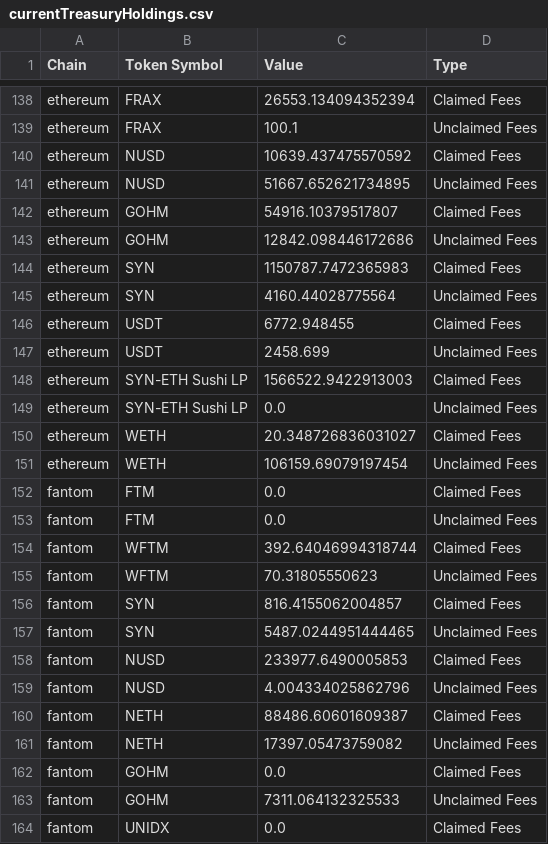
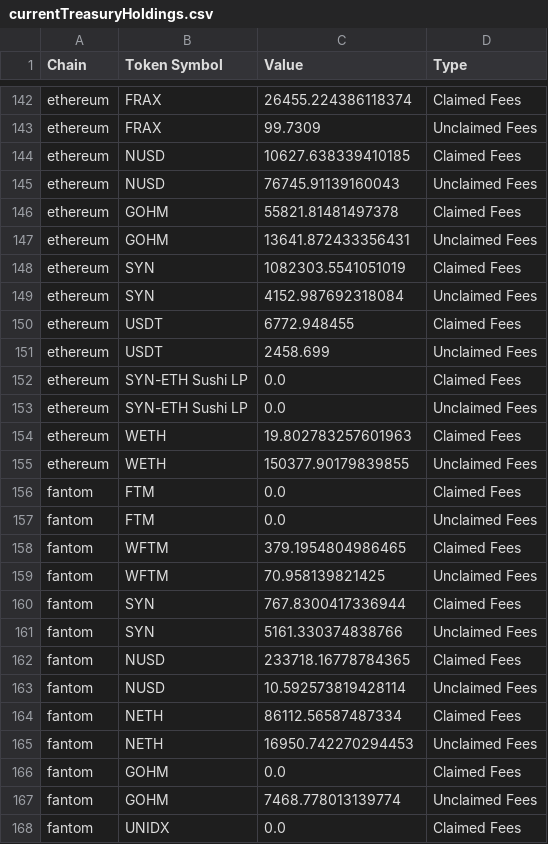
Before and after one commit to Defi-Moses/synapse-treasury-frontend, a CSV file: public/data/currentTreasuryHoldings.csv, drawn as a sheet; only a part is shown, gaps mark what is left out; addresses are those after the commit; the diff covers the shown part only; the diff names each change by its address in the sheet, - before the commit and + after, or states it on an @@ line.

```diff
--- a/public/data/currentTreasuryHoldings.csv
+++ b/public/data/currentTreasuryHoldings.csv
-C142 (Value): 26553.134094352394
+C142 (Value): 26455.224386118374
-C143 (Value): 100.1
+C143 (Value): 99.7309
-C144 (Value): 10639.437475570592
+C144 (Value): 10627.638339410185
-C145 (Value): 51667.652621734895
+C145 (Value): 76745.91139160043
-C146 (Value): 54916.10379517807
+C146 (Value): 55821.81481497378
-C147 (Value): 12842.098446172686
+C147 (Value): 13641.872433356431
-C148 (Value): 1150787.7472365983
+C148 (Value): 1082303.5541051019
-C149 (Value): 4160.44028775564
+C149 (Value): 4152.987692318084
-C152 (Value): 1566522.9422913003
+C152 (Value): 0.0
-C154 (Value): 20.348726836031027
+C154 (Value): 19.802783257601963
-C155 (Value): 106159.69079197454
+C155 (Value): 150377.90179839855
-C158 (Value): 392.64046994318744
+C158 (Value): 379.1954804986465
-C159 (Value): 70.31805550623
+C159 (Value): 70.958139821425
-C160 (Value): 816.4155062004857
+C160 (Value): 767.8300417336944
-C161 (Value): 5487.0244951444465
+C161 (Value): 5161.330374838766
-C162 (Value): 233977.6490005853
+C162 (Value): 233718.16778784365
-C163 (Value): 4.004334025862796
+C163 (Value): 10.592573819428114
-C164 (Value): 88486.60601609387
+C164 (Value): 86112.56587487334
-C165 (Value): 17397.05473759082
+C165 (Value): 16950.742270294453
-C167 (Value): 7311.064132325533
+C167 (Value): 7468.778013139774
```
Also changed, not shown: 10 added rows and 90 edited cells elsewhere in this file, public/data/sums.csv, 3 other files.
